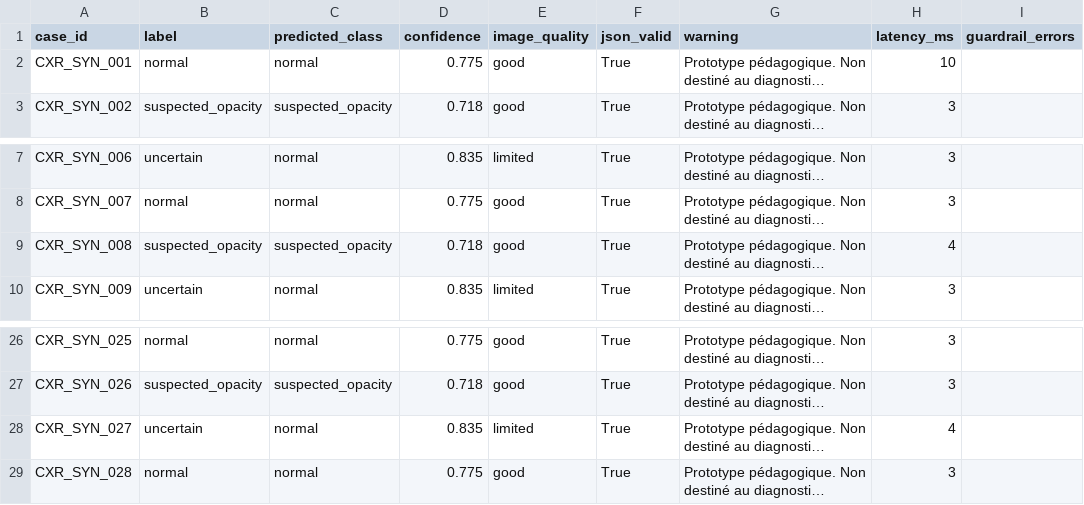
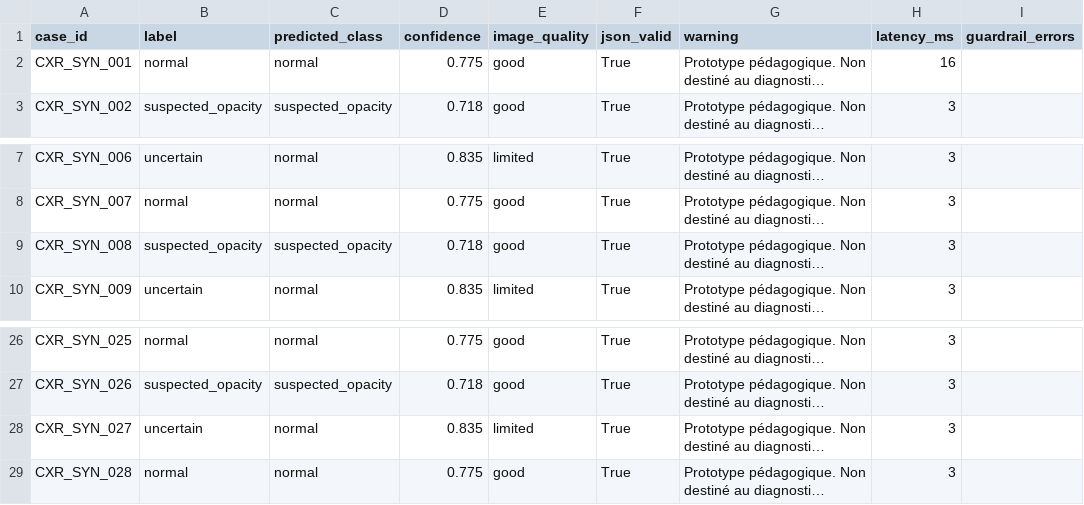
Before and after one commit to Mizoniaq/mastercamp, a CSV file: eval/results/baseline_predictions.csv, drawn as a sheet; only a part is shown, gaps mark what is left out; long unchanged cells end in …; the diff names each change by its address in the sheet, - before the commit and + after, or states it on an @@ line.

```diff
--- a/eval/results/baseline_predictions.csv
+++ b/eval/results/baseline_predictions.csv
-H2 (latency_ms): 10
+H2 (latency_ms): 16
-H9 (latency_ms): 4
+H9 (latency_ms): 3
-H28 (latency_ms): 4
+H28 (latency_ms): 3
```
Also changed, not shown: eval/results/improved_predictions.csv, 21 other files.
